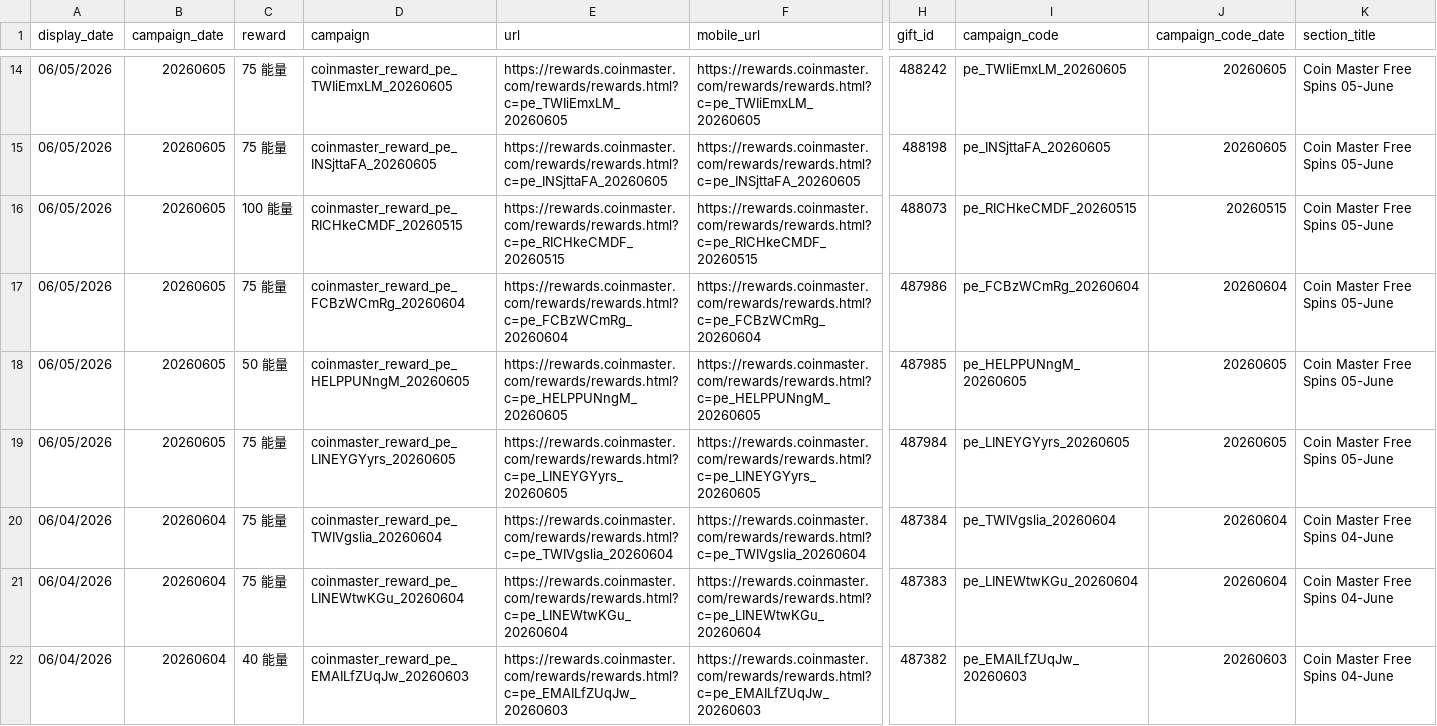
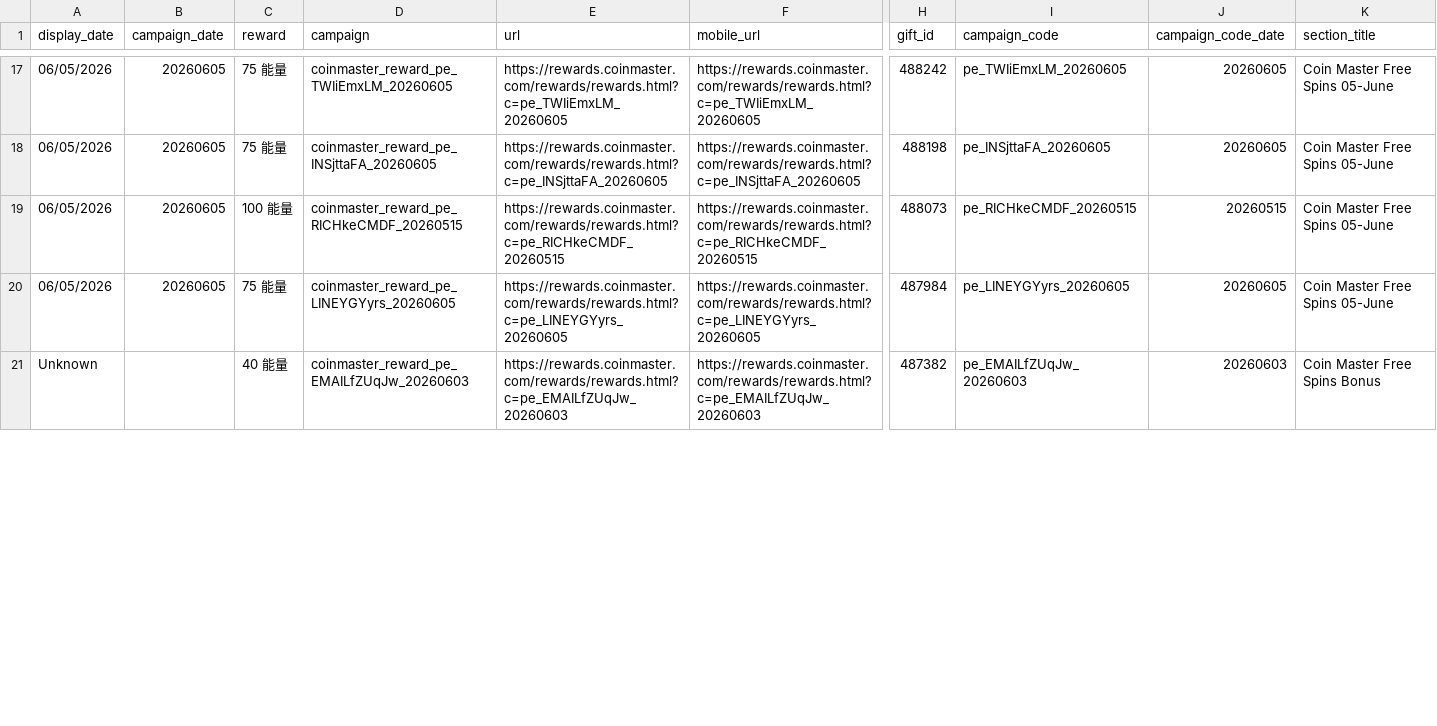
Before and after one commit to Der46/coin_fetch, a CSV file: output/coinmaster_rewards.csv, drawn as a sheet; only a part is shown, gaps mark what is left out; removed rows and columns are numbered as before the commit, all else as after; rows hold the shown columns only; the diff covers the shown part only; the diff names each change by its address in the sheet, - before the commit and + after, or states it on an @@ line.

```diff
--- a/output/coinmaster_rewards.csv
+++ b/output/coinmaster_rewards.csv
-row 17: 06/05/2026 | 20260605 | 75 能量 | coinmaster_reward_pe_FCBzWCmRg_20260604 | https://rewards.coinmaster.com/rewards/rewards.html?c=pe_FCBzWCmRg_20260604 | https://rewards.coinmaster.com/rewards/rewards.html?c=pe_FCBzWCmRg_20260604 | 487986 | pe_FCBzWCmRg_20260604 | 20260604 | Coin Master Free Spins 05-June
-row 18: 06/05/2026 | 20260605 | 50 能量 | coinmaster_reward_pe_HELPPUNngM_20260605 | https://rewards.coinmaster.com/rewards/rewards.html?c=pe_HELPPUNngM_20260605 | https://rewards.coinmaster.com/rewards/rewards.html?c=pe_HELPPUNngM_20260605 | 487985 | pe_HELPPUNngM_20260605 | 20260605 | Coin Master Free Spins 05-June
-row 20: 06/04/2026 | 20260604 | 75 能量 | coinmaster_reward_pe_TWIVgslia_20260604 | https://rewards.coinmaster.com/rewards/rewards.html?c=pe_TWIVgslia_20260604 | https://rewards.coinmaster.com/rewards/rewards.html?c=pe_TWIVgslia_20260604 | 487384 | pe_TWIVgslia_20260604 | 20260604 | Coin Master Free Spins 04-June
-row 21: 06/04/2026 | 20260604 | 75 能量 | coinmaster_reward_pe_LINEWtwKGu_20260604 | https://rewards.coinmaster.com/rewards/rewards.html?c=pe_LINEWtwKGu_20260604 | https://rewards.coinmaster.com/rewards/rewards.html?c=pe_LINEWtwKGu_20260604 | 487383 | pe_LINEWtwKGu_20260604 | 20260604 | Coin Master Free Spins 04-June
-A21 (display_date): 06/04/2026
+A21 (display_date): Unknown
-B21 (campaign_date): 20260604
+B21 (campaign_date): (empty)
-K21 (section_title): Coin Master Free Spins 04-June
+K21 (section_title): Coin Master Free Spins Bonus
```
Also changed, not shown: 3 added rows, 4 removed rows and 20 edited cells elsewhere in this file, 4 other files.
